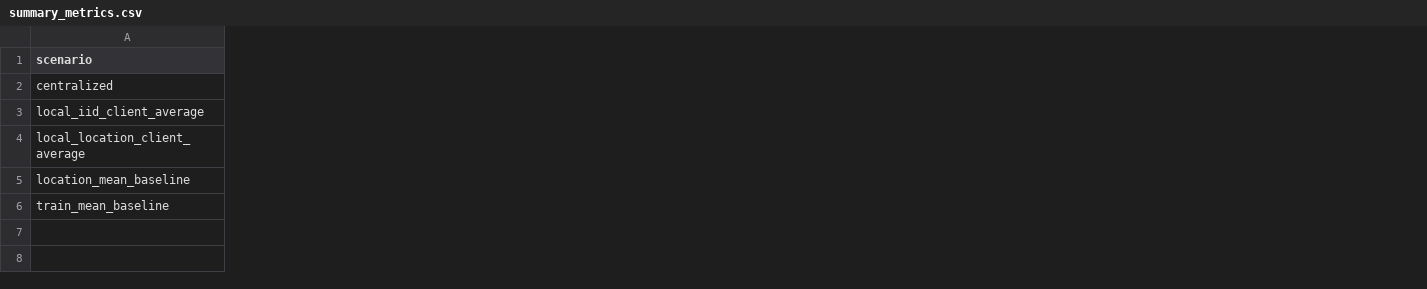
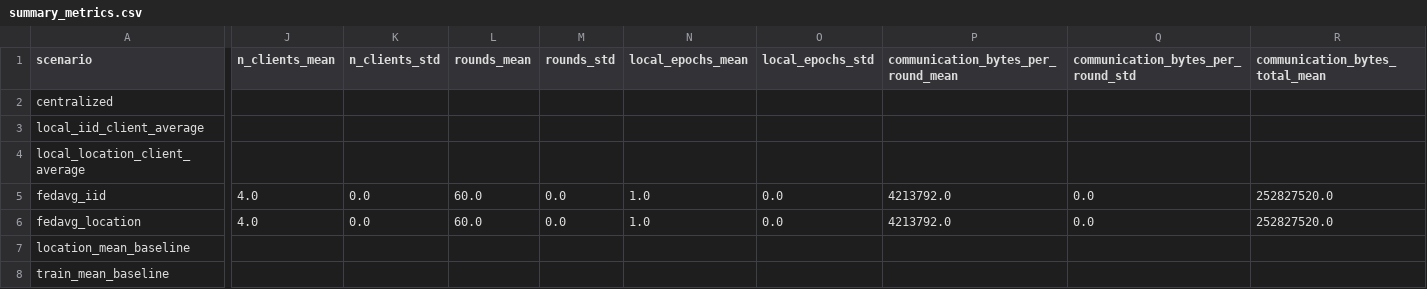
Before and after one commit to aiori-hackathon/A3-PS003-TC024, a CSV file: results/summary_metrics.csv, drawn as a sheet; only a part is shown, gaps mark what is left out; addresses are those after the commit; rows hold the shown columns only; the diff covers the shown part only; the diff names each change by its address in the sheet, - before the commit and + after, or states it on an @@ line.

Commit message:
Add Chanchal's FedAvg experiment and results

```diff
--- a/results/summary_metrics.csv
+++ b/results/summary_metrics.csv
+column J (n_clients_mean), empty
+column K (n_clients_std), empty
+column L (rounds_mean), empty
+column M (rounds_std), empty
+column N (local_epochs_mean), empty
+column O (local_epochs_std), empty
+column P, row 1: communication_bytes_per_round_mean
+column Q, row 1: communication_bytes_per_round_std
+column R (communication_bytes_total_mean), empty
+row 5: fedavg_iid | 4.0 | 0.0 | 60.0 | 0.0 | 1.0 | 0.0 | 4213792.0 | 0.0 | 252827520.0
+row 6: fedavg_location | 4.0 | 0.0 | 60.0 | 0.0 | 1.0 | 0.0 | 4213792.0 | 0.0 | 252827520.0
```
Also changed, not shown: 3 added columns and 24 edited cells elsewhere in this file, results/local_client_metrics.csv, results/local_client_summary.csv, 11 other files.
